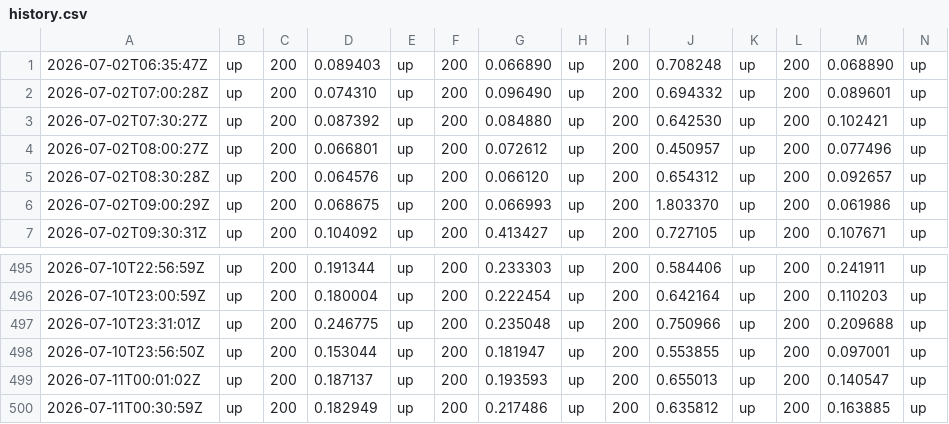
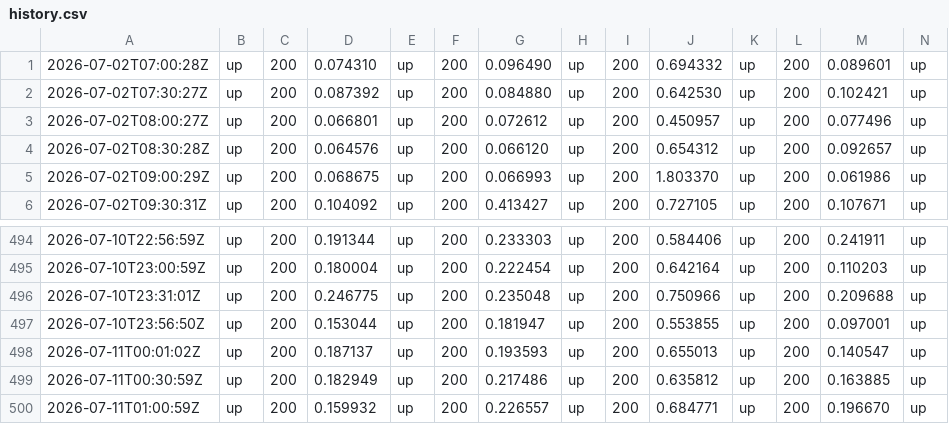
Before and after one commit to Abdelrahman-Ezzat-G/QuNeva-Status, a CSV file: data/history.csv, drawn as a sheet; only a part is shown, gaps mark what is left out; removed rows and columns are numbered as before the commit, all else as after; rows hold the shown columns only; the diff names each change by its address in the sheet, - before the commit and + after, or states it on an @@ line.

```diff
--- a/data/history.csv
+++ b/data/history.csv
-row 1: 2026-07-02T06:35:47Z | up | 200 | 0.089403 | up | 200 | 0.066890 | up | 200 | 0.708248 | up | 200 | 0.068890 | up
+row 500: 2026-07-11T01:00:59Z | up | 200 | 0.159932 | up | 200 | 0.226557 | up | 200 | 0.684771 | up | 200 | 0.196670 | up
```
Also changed, not shown: data/history-archive-2026-07.csv, 2 other files.
